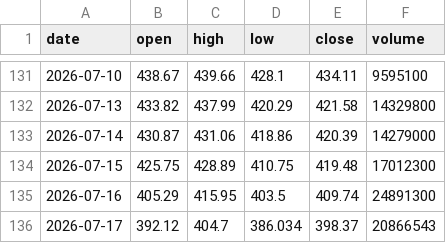
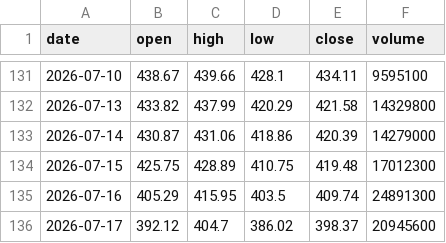
Before and after one commit to Pubmarks/datasets, a CSV file: data/stocks/TSM/2026/ohlcv.csv, drawn as a sheet; only a part is shown, gaps mark what is left out.

```diff
--- a/data/stocks/TSM/2026/ohlcv.csv
+++ b/data/stocks/TSM/2026/ohlcv.csv
@@ -135,2 +135,2 @@ date,open,high,low,close,volume
 2026-07-16,405.29,415.95,403.5,409.74,24891300
-2026-07-17,392.12,404.7,386.034,398.37,20866543
+2026-07-17,392.12,404.7,386.02,398.37,20945600
```
Also changed, not shown: 1 other file.
